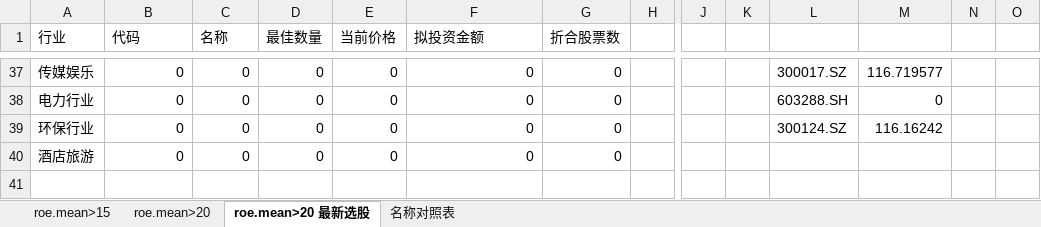
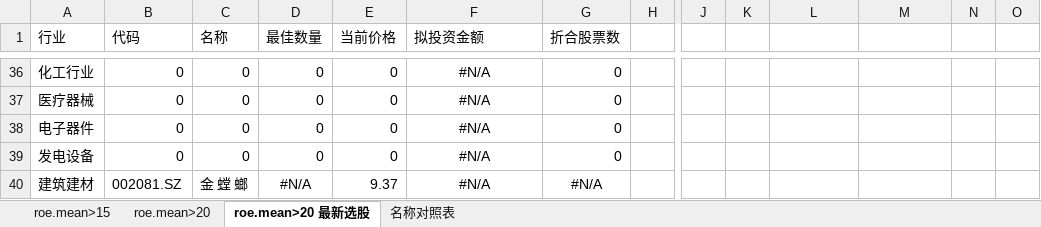
Before and after one commit to Michany/Ruihui-Intern, an Excel workbook: Rotation/ROE选股+定投表现 9.4.xlsx, sheet roe.mean>20 最新选股, drawn as a sheet; only a part is shown, gaps mark what is left out; values as stored, in another font and other column widths than the file's, no borders; addresses are those after the commit; rows hold the shown columns only; the diff covers the shown part only; the diff names each change by its address in the sheet, - before the commit and + after, or states it on an @@ line.

```diff
--- a/Rotation/ROE选股+定投表现 9.4.xlsx (sheet roe.mean>20 最新选股)
+++ b/Rotation/ROE选股+定投表现 9.4.xlsx (sheet roe.mean>20 最新选股)
-A36 (行业): 传媒娱乐
+A36 (行业): 化工行业
-F36:F39 (拟投资金额): 0
+F36:F39 (拟投资金额): #N/A
-F36:F39 alignment: right
+F36:F39 alignment: center
-L36: 300017.SZ
+L36: (empty)
-M36: 116.719577
+M36: (empty)
-A37 (行业): 电力行业
+A37 (行业): 医疗器械
-L37: 603288.SH
+L37: (empty)
-M37: 0
+M37: (empty)
-A38 (行业): 环保行业
+A38 (行业): 电子器件
-L38: 300124.SZ
+L38: (empty)
-M38: 116.16242
+M38: (empty)
-A39 (行业): 酒店旅游
+A39 (行业): 发电设备
+row 40: 建筑建材 | 002081.SZ | 金 螳 螂 | #N/A | 9.37 | #N/A | #N/A
```
Also changed, not shown: 26 added rows, 27 removed rows, 64 edited cells and cell formats elsewhere in this sheet, formulas that keep their value, 11 other files.
